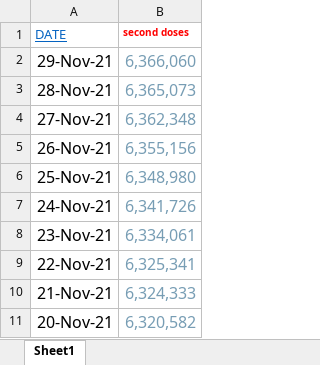
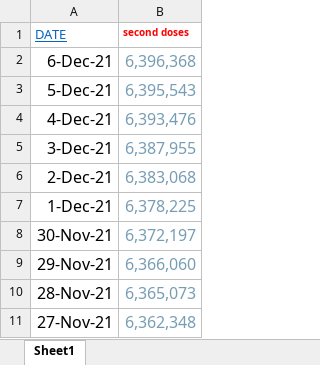
Before and after one commit to aaronschiff/nz-covid, an Excel workbook: data/nsw_second_doses.xlsx, sheet Sheet1, drawn as a sheet; only a part is shown; the shorter side is filled out with more unchanged rows; values as stored, in another font and other column widths than the file's, no borders; the diff names each change by its address in the sheet, - before the commit and + after, or states it on an @@ line.

```diff
--- a/data/nsw_second_doses.xlsx (sheet Sheet1)
+++ b/data/nsw_second_doses.xlsx (sheet Sheet1)
+row 2: 6-Dec-21 | 6,396,368
+row 3: 5-Dec-21 | 6,395,543
+row 4: 4-Dec-21 | 6,393,476
+row 5: 3-Dec-21 | 6,387,955
+row 6: 2-Dec-21 | 6,383,068
+row 7: 1-Dec-21 | 6,378,225
+row 8: 30-Nov-21 | 6,372,197
```
Also changed, not shown: data/nz_vax_by_date.xlsx, data/vic_second_doses.xlsx, 8 other files.
